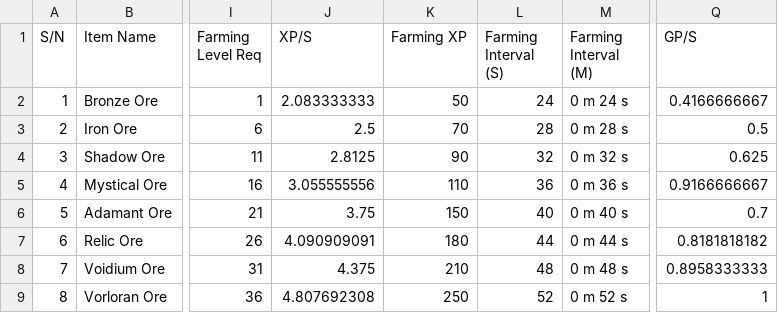
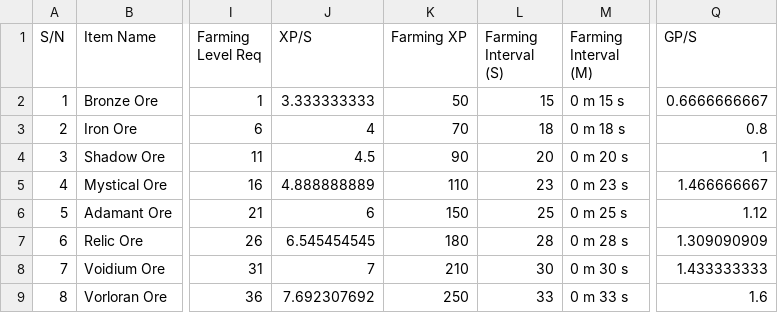
Before and after one commit to ditto-dao/ditto-quest-socket-server, a CSV file: src/encyclopedia/raw-csv/materials.csv, drawn as a sheet; only a part is shown, gaps mark what is left out; the diff covers the shown part only; the diff names each change by its address in the sheet, - before the commit and + after, or states it on an @@ line.

```diff
--- a/src/encyclopedia/raw-csv/materials.csv
+++ b/src/encyclopedia/raw-csv/materials.csv
-J2 (XP/S): 2.083333333
+J2 (XP/S): 3.333333333
-L2 (Farming Interval (S)): 24
+L2 (Farming Interval (S)): 15
-M2 (Farming Interval (M)): 0 m 24 s
+M2 (Farming Interval (M)): 0 m 15 s
-Q2 (GP/S): 0.4166666667
+Q2 (GP/S): 0.6666666667
-J3 (XP/S): 2.5
+J3 (XP/S): 4
-L3 (Farming Interval (S)): 28
+L3 (Farming Interval (S)): 18
-M3 (Farming Interval (M)): 0 m 28 s
+M3 (Farming Interval (M)): 0 m 18 s
-Q3 (GP/S): 0.5
+Q3 (GP/S): 0.8
-J4 (XP/S): 2.8125
+J4 (XP/S): 4.5
-L4 (Farming Interval (S)): 32
+L4 (Farming Interval (S)): 20
-M4 (Farming Interval (M)): 0 m 32 s
+M4 (Farming Interval (M)): 0 m 20 s
-Q4 (GP/S): 0.625
+Q4 (GP/S): 1
-J5 (XP/S): 3.055555556
+J5 (XP/S): 4.888888889
-L5 (Farming Interval (S)): 36
+L5 (Farming Interval (S)): 23
-M5 (Farming Interval (M)): 0 m 36 s
+M5 (Farming Interval (M)): 0 m 23 s
-Q5 (GP/S): 0.9166666667
+Q5 (GP/S): 1.466666667
-J6 (XP/S): 3.75
+J6 (XP/S): 6
-L6 (Farming Interval (S)): 40
+L6 (Farming Interval (S)): 25
-M6 (Farming Interval (M)): 0 m 40 s
+M6 (Farming Interval (M)): 0 m 25 s
-Q6 (GP/S): 0.7
+Q6 (GP/S): 1.12
-J7 (XP/S): 4.090909091
+J7 (XP/S): 6.545454545
-L7 (Farming Interval (S)): 44
+L7 (Farming Interval (S)): 28
-M7 (Farming Interval (M)): 0 m 44 s
+M7 (Farming Interval (M)): 0 m 28 s
-Q7 (GP/S): 0.8181818182
+Q7 (GP/S): 1.309090909
-J8 (XP/S): 4.375
+J8 (XP/S): 7
-L8 (Farming Interval (S)): 48
+L8 (Farming Interval (S)): 30
-M8 (Farming Interval (M)): 0 m 48 s
+M8 (Farming Interval (M)): 0 m 30 s
-Q8 (GP/S): 0.8958333333
+Q8 (GP/S): 1.433333333
-J9 (XP/S): 4.807692308
+J9 (XP/S): 7.692307692
-L9 (Farming Interval (S)): 52
+L9 (Farming Interval (S)): 33
-M9 (Farming Interval (M)): 0 m 52 s
+M9 (Farming Interval (M)): 0 m 33 s
-Q9 (GP/S): 1
+Q9 (GP/S): 1.6
```
Also changed, not shown: 100 edited cells elsewhere in this file, src/encyclopedia/raw-csv/dungeons.csv, src/encyclopedia/raw-csv/equipment.csv, 8 other files.
